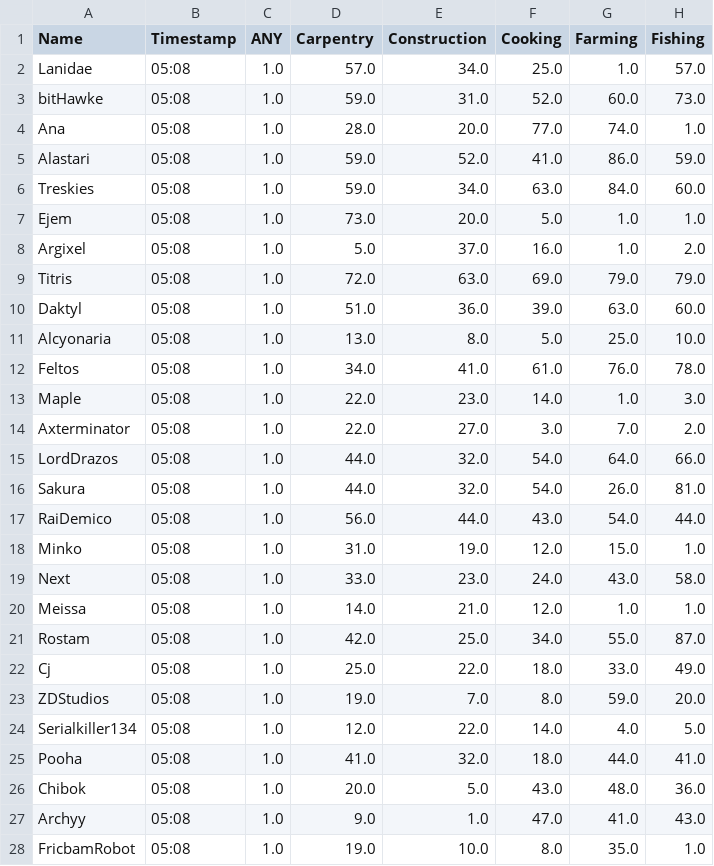
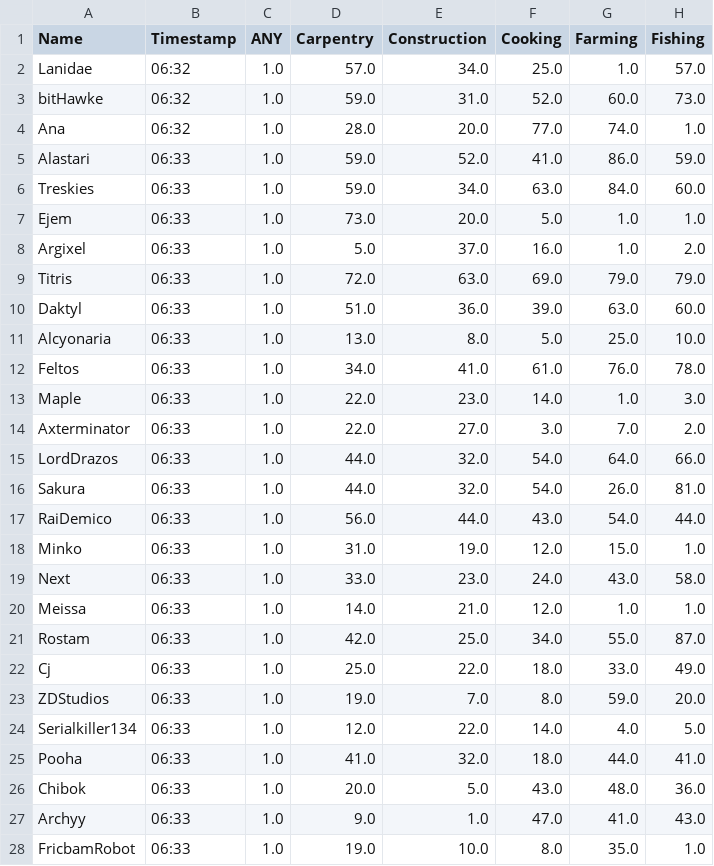
Before and after one commit to Ejem0724/Ejem0724.github.io, a CSV file: legion_live_stats.csv, drawn as a sheet; only a part is shown; the diff covers the shown part only; the diff names each change by its address in the sheet, - before the commit and + after, or states it on an @@ line.

```diff
--- a/legion_live_stats.csv
+++ b/legion_live_stats.csv
-B2:B4 (Timestamp): 05:08
+B2:B4 (Timestamp): 06:32
-B5:B28 (Timestamp): 05:08
+B5:B28 (Timestamp): 06:33
```
Also changed, not shown: 95 edited cells elsewhere in this file, 1 other file.
